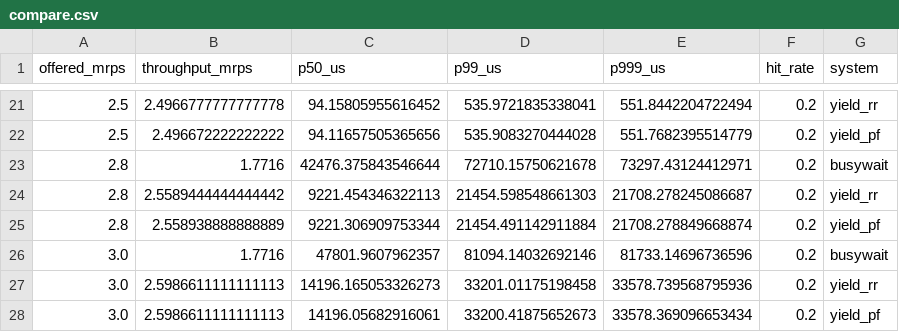
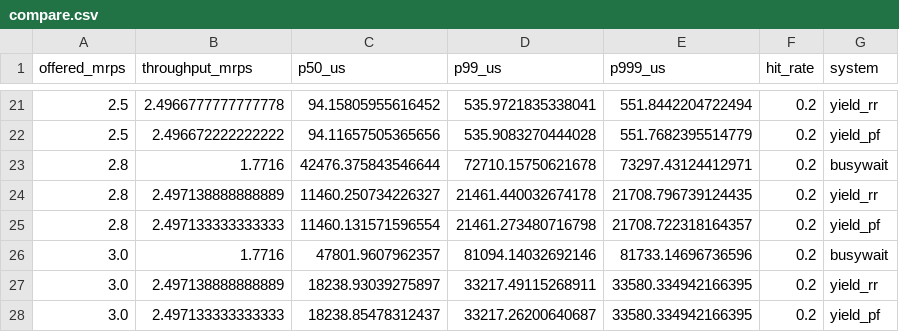
Before and after one commit to Pradeepthi-P01/adios-simulation, a CSV file: results/compare.csv, drawn as a sheet; only a part is shown, gaps mark what is left out.

Commit message:
Regenerate main results with bounded in-flight pool

```diff
--- a/results/compare.csv
+++ b/results/compare.csv
@@ -23,6 +23,6 @@ offered_mrps,throughput_mrps,p50_us,p99_us,p999_us,hit_rate,system
 2.8,1.7716,42476.375843546644,72710.15750621678,73297.43124412971,0.2,busywait
-2.8,2.5589444444444442,9221.454346322113,21454.598548661303,21708.278245086687,0.2,yield_rr
-2.8,2.558938888888889,9221.306909753344,21454.491142911884,21708.278849668874,0.2,yield_pf
+2.8,2.497138888888889,11460.250734226327,21461.440032674178,21708.796739124435,0.2,yield_rr
+2.8,2.497133333333333,11460.131571596554,21461.273480716798,21708.722318164357,0.2,yield_pf
 3.0,1.7716,47801.9607962357,81094.14032692146,81733.14696736596,0.2,busywait
-3.0,2.5986611111111113,14196.165053326273,33201.01175198458,33578.739568795936,0.2,yield_rr
-3.0,2.5986611111111113,14196.05682916061,33200.41875652673,33578.369096653434,0.2,yield_pf
+3.0,2.497138888888889,18238.93039275897,33217.49115268911,33580.334942166395,0.2,yield_rr
+3.0,2.497133333333333,18238.85478312437,33217.26200640687,33580.334942166395,0.2,yield_pf
```
Also changed, not shown: 2 other files.
